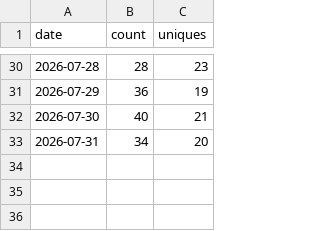
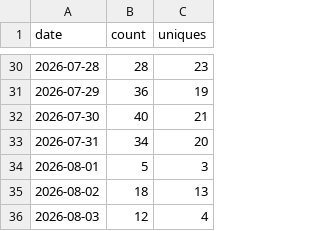
Before and after one commit to antonyprasad-db/lakebase-app-dev-kit, a CSV file: traffic/clones.csv, drawn as a sheet; only a part is shown, gaps mark what is left out.

Commit message:
chore(traffic): record daily clones and views

```diff
--- a/traffic/clones.csv
+++ b/traffic/clones.csv
@@ -33 +33,4 @@ date,count,uniques
 2026-07-31,34,20
+2026-08-01,5,3
+2026-08-02,18,13
+2026-08-03,12,4
```
Also changed, not shown: traffic/views.csv.
